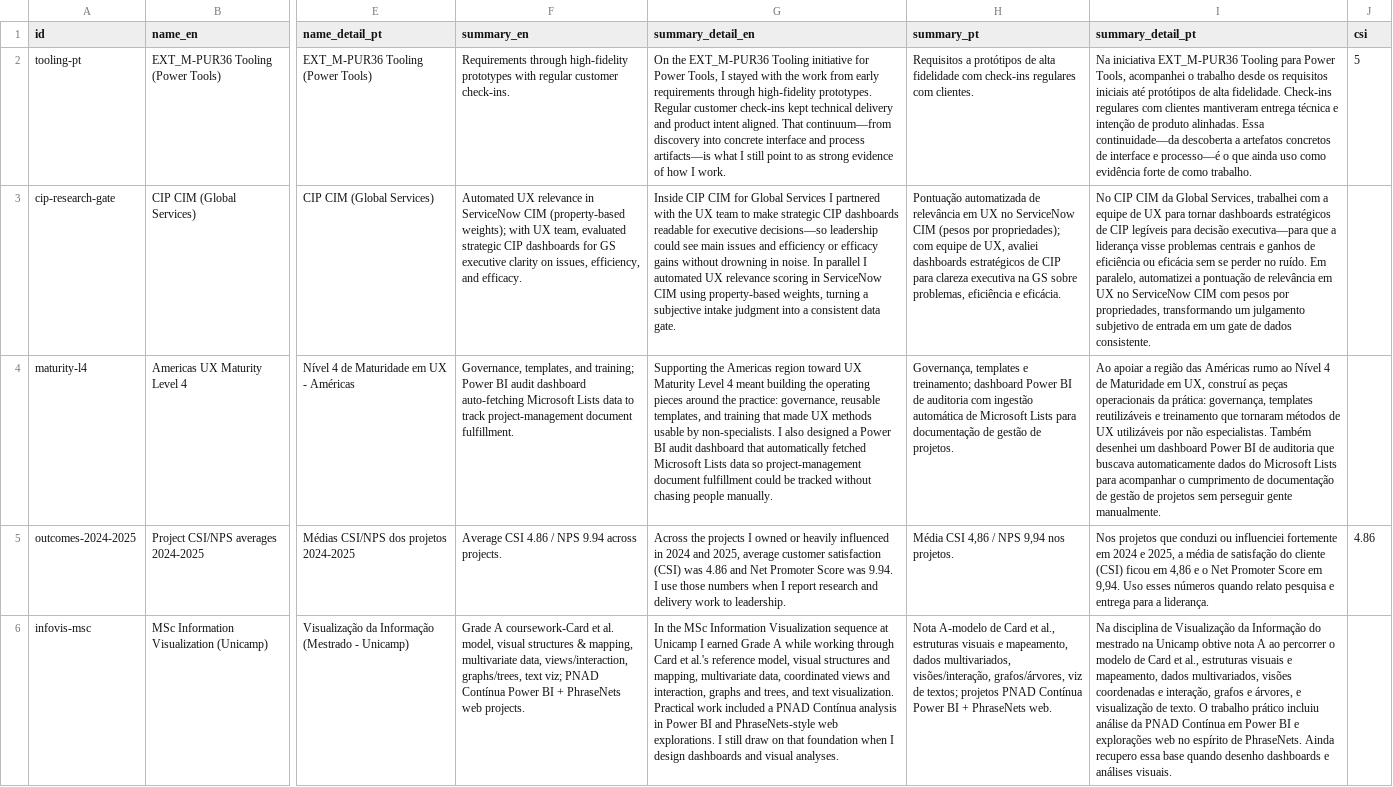
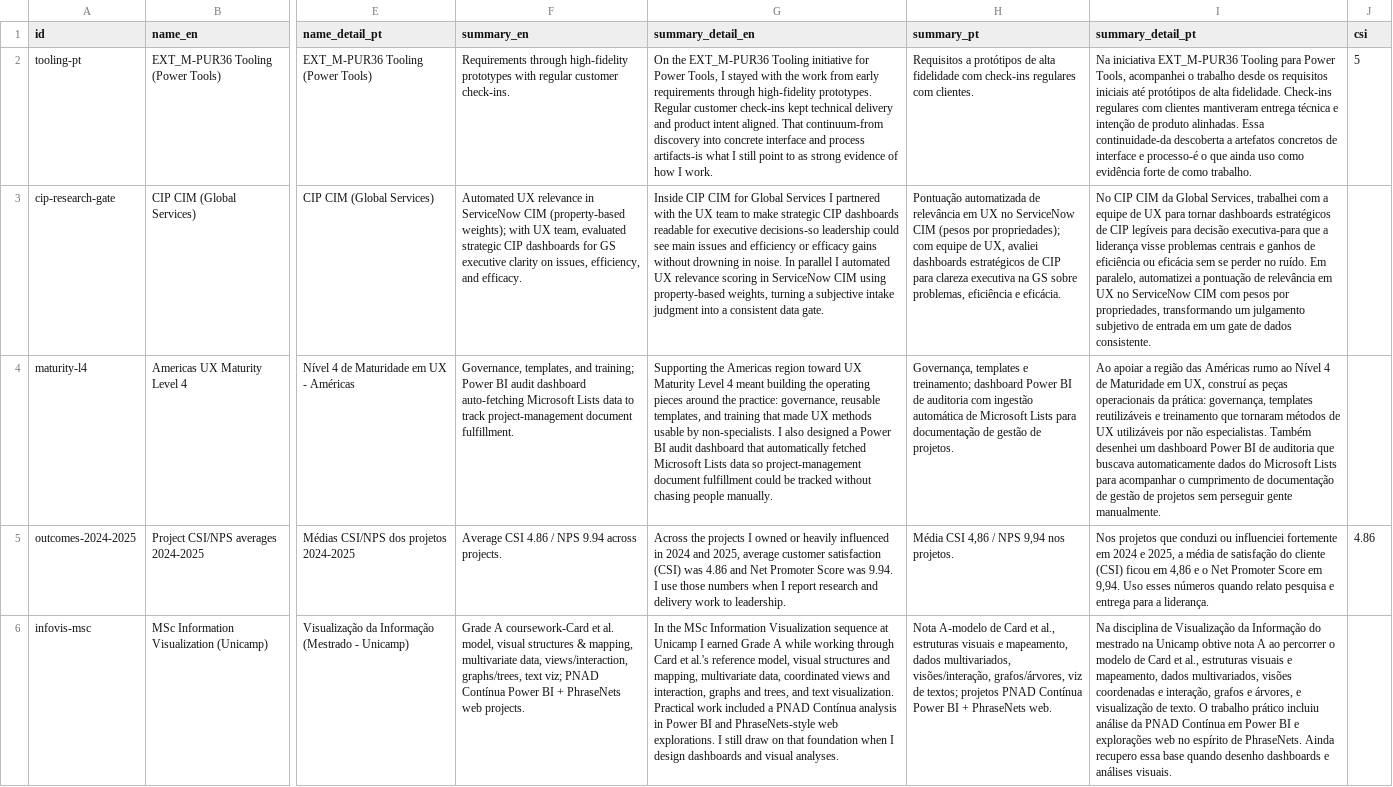
Before and after one commit to duducm2/my-personal-repo, a CSV file: my-data/canonical/projects.csv, drawn as a sheet; only a part is shown, gaps mark what is left out; the diff covers the shown part only; the diff names each change by its address in the sheet, - before the commit and + after, or states it on an @@ line.

```diff
--- a/my-data/canonical/projects.csv
+++ b/my-data/canonical/projects.csv
-G2 (summary_detail_en): …aligned. That continuum—from discovery into concrete interface and process artifacts—is what I…
+G2 (summary_detail_en): …aligned. That continuum-from discovery into concrete interface and process artifacts-is what I…
-I2 (summary_detail_pt): …alinhadas. Essa continuidade—da descoberta a artefatos concretos de interface e processo—é o que…
+I2 (summary_detail_pt): …alinhadas. Essa continuidade-da descoberta a artefatos concretos de interface e processo-é o que…
-G3 (summary_detail_en): …for executive decisions—so leadership could…
+G3 (summary_detail_en): …for executive decisions-so leadership could…
-I3 (summary_detail_pt): …para decisão executiva—para que a…
+I3 (summary_detail_pt): …para decisão executiva-para que a…
```
Also changed, not shown: 2 edited cells elsewhere in this file, my-data/canonical/companies.csv, my-data/canonical/education_linkedin.csv, 7 other files.
